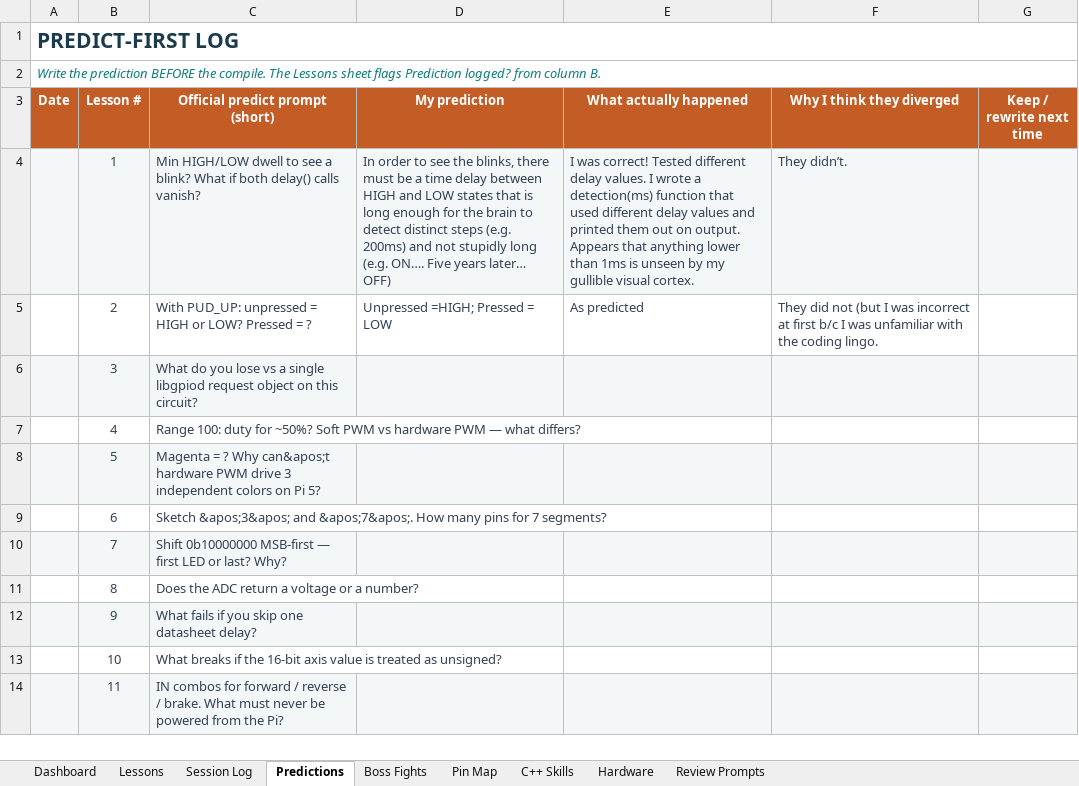
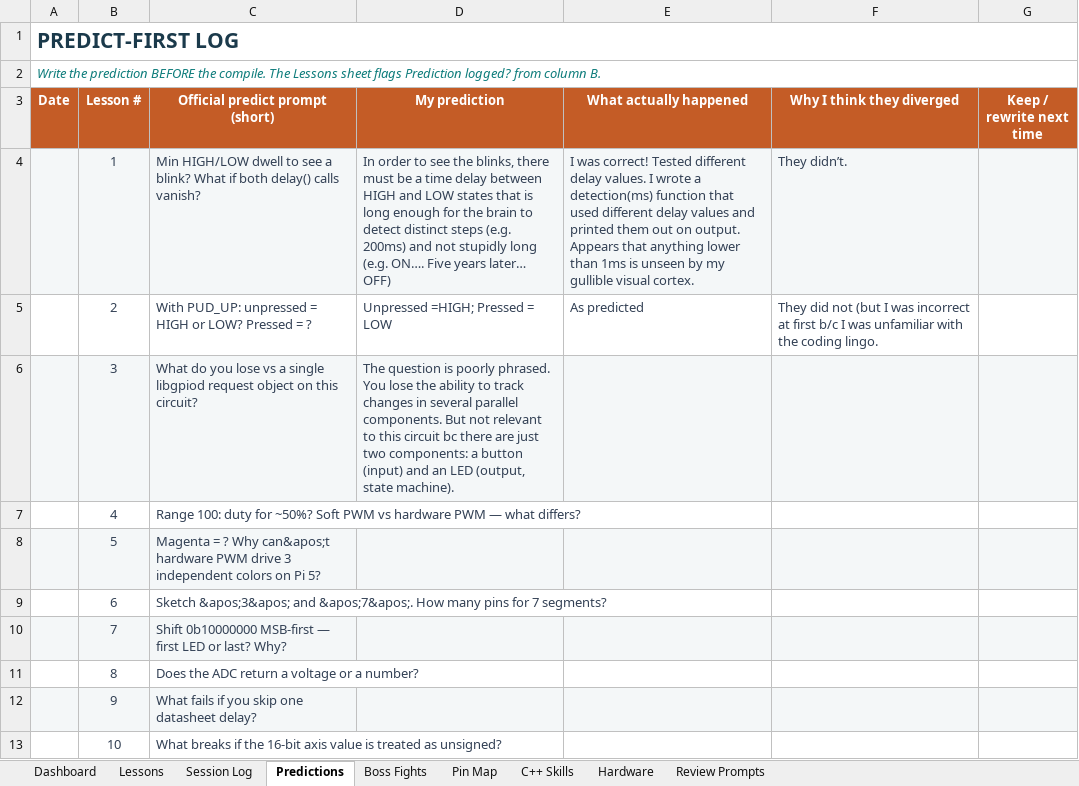
Before and after one commit to Sdlerm/CPPwiringPi, an Excel workbook: Docs/Pi500_Cpp_Lab_Tracker filled.xlsx, sheet Predictions, drawn as a sheet; only a part is shown; the shorter side is filled out with more unchanged rows; values as stored, in another font and other column widths than the file's, no borders; the diff names each change by its address in the sheet, - before the commit and + after, or states it on an @@ line.

```diff
--- a/Docs/Pi500_Cpp_Lab_Tracker filled.xlsx (sheet Predictions)
+++ b/Docs/Pi500_Cpp_Lab_Tracker filled.xlsx (sheet Predictions)
-D6 (My prediction): (empty)
+D6 (My prediction): The question is poorly phrased. You lose the ability to track changes in several parallel components. But not relevant to this circuit bc there are just two components: a button (input) and an LED (output, state machine).
```
Also changed, not shown: sheet Session Log, sheet Lessons, 4 other files.
